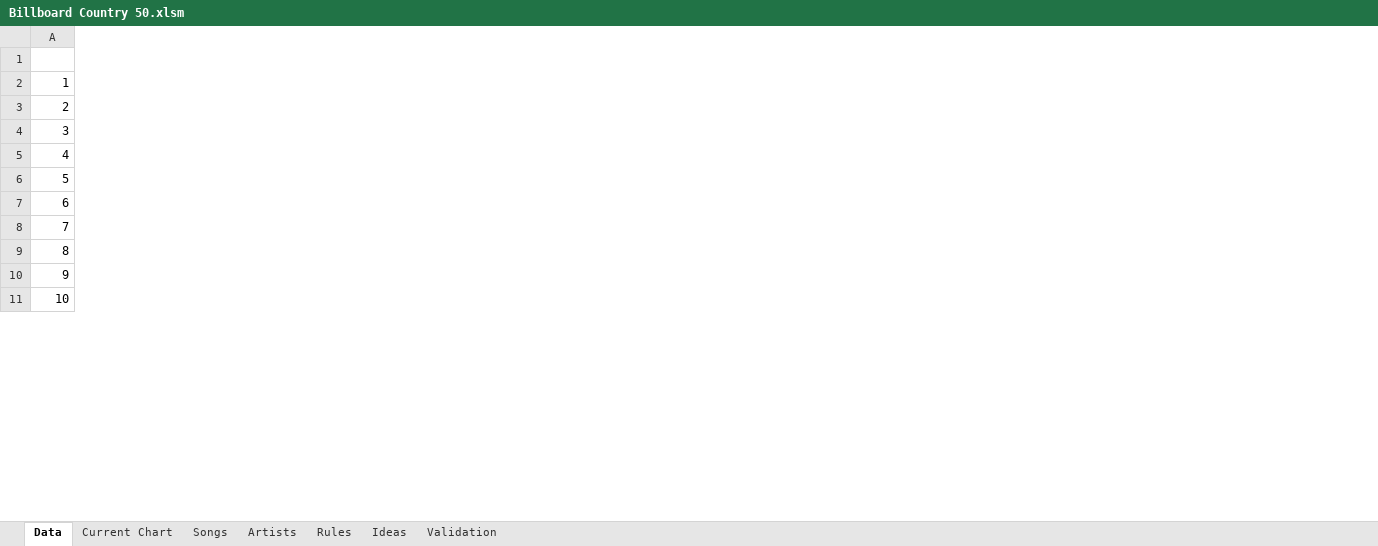
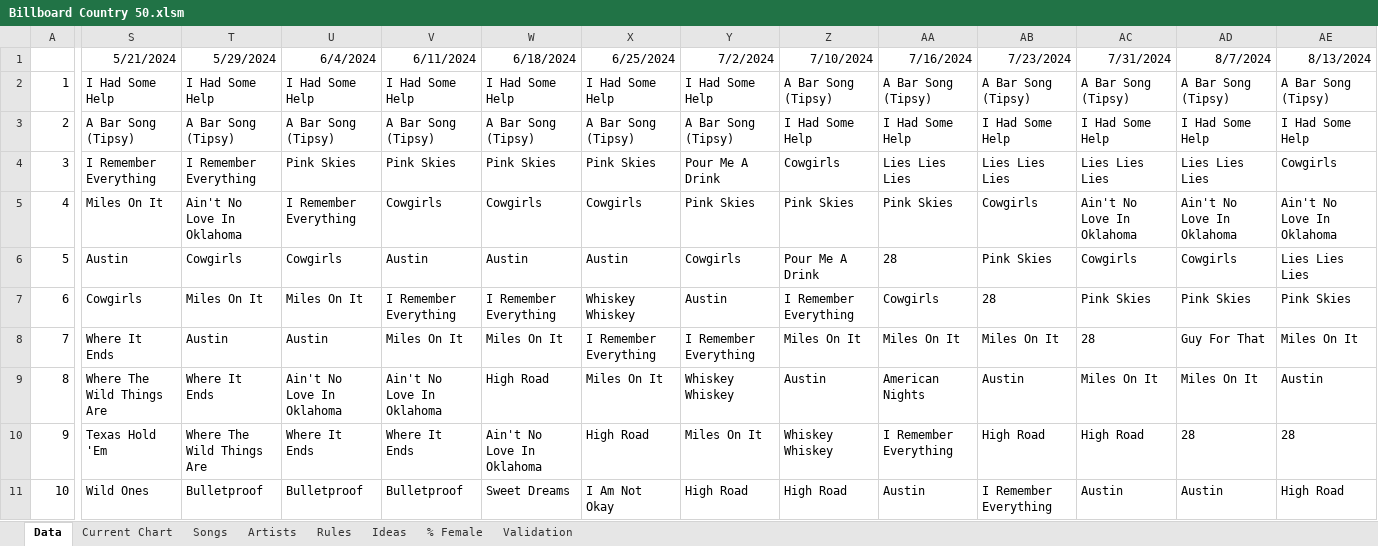
Before and after one commit to jwmanahan/billboard, an Excel workbook: Billboard Country 50.xlsm, sheet Data, drawn as a sheet; only a part is shown, gaps mark what is left out; values as stored, in another font and other column widths than the file's, no borders; conditional formats not drawn; the diff names each change by its address in the sheet, - before the commit and + after, or states it on an @@ line.

```diff
--- a/Billboard Country 50.xlsm (sheet Data)
+++ b/Billboard Country 50.xlsm (sheet Data)
+sheet tab: % Female
+column S (5/21/2024), rows 2-11: I Had Some Help | A Bar Song (Tipsy) | I Remember Everything | Miles On It | Austin | Cowgirls | Where It Ends | Where The Wild Things Are | Texas Hold 'Em | Wild Ones
+column T (5/29/2024), rows 2-11: I Had Some Help | A Bar Song (Tipsy) | I Remember Everything | Ain't No Love In Oklahoma | Cowgirls | Miles On It | Austin | Where It Ends | Where The Wild Things Are | Bulletproof
+column U (6/4/2024), rows 2-11: I Had Some Help | A Bar Song (Tipsy) | Pink Skies | I Remember Everything | Cowgirls | Miles On It | Austin | Ain't No Love In Oklahoma | Where It Ends | Bulletproof
+column V (6/11/2024), rows 2-11: I Had Some Help | A Bar Song (Tipsy) | Pink Skies | Cowgirls | Austin | I Remember Everything | Miles On It | Ain't No Love In Oklahoma | Where It Ends | Bulletproof
+column W (6/18/2024), rows 2-11: I Had Some Help | A Bar Song (Tipsy) | Pink Skies | Cowgirls | Austin | I Remember Everything | Miles On It | High Road | Ain't No Love In Oklahoma | Sweet Dreams
+column X (6/25/2024), rows 2-11: I Had Some Help | A Bar Song (Tipsy) | Pink Skies | Cowgirls | Austin | Whiskey Whiskey | I Remember Everything | Miles On It | High Road | I Am Not Okay
+column Y (7/2/2024), rows 2-11: I Had Some Help | A Bar Song (Tipsy) | Pour Me A Drink | Pink Skies | Cowgirls | Austin | I Remember Everything | Whiskey Whiskey | Miles On It | High Road
+column Z (7/10/2024), rows 2-11: A Bar Song (Tipsy) | I Had Some Help | Cowgirls | Pink Skies | Pour Me A Drink | I Remember Everything | Miles On It | Austin | Whiskey Whiskey | High Road
+column AA (7/16/2024), rows 2-11: A Bar Song (Tipsy) | I Had Some Help | Lies Lies Lies | Pink Skies | 28 | Cowgirls | Miles On It | American Nights | I Remember Everything | Austin
+column AB (7/23/2024), rows 2-11: A Bar Song (Tipsy) | I Had Some Help | Lies Lies Lies | Cowgirls | Pink Skies | 28 | Miles On It | Austin | High Road | I Remember Everything
+column AC (7/31/2024), rows 2-11: A Bar Song (Tipsy) | I Had Some Help | Lies Lies Lies | Ain't No Love In Oklahoma | Cowgirls | Pink Skies | 28 | Miles On It | High Road | Austin
+column AD (8/7/2024), rows 2-11: A Bar Song (Tipsy) | I Had Some Help | Lies Lies Lies | Ain't No Love In Oklahoma | Cowgirls | Pink Skies | Guy For That | Miles On It | 28 | Austin
+column AE (8/13/2024), rows 2-11: A Bar Song (Tipsy) | I Had Some Help | Cowgirls | Ain't No Love In Oklahoma | Lies Lies Lies | Pink Skies | Miles On It | Austin | 28 | High Road
```
Also changed, not shown: sheet Songs, sheet Artists, sheet Current Chart, sheet Ideas, sheet Validation, formulas that keep their value.
